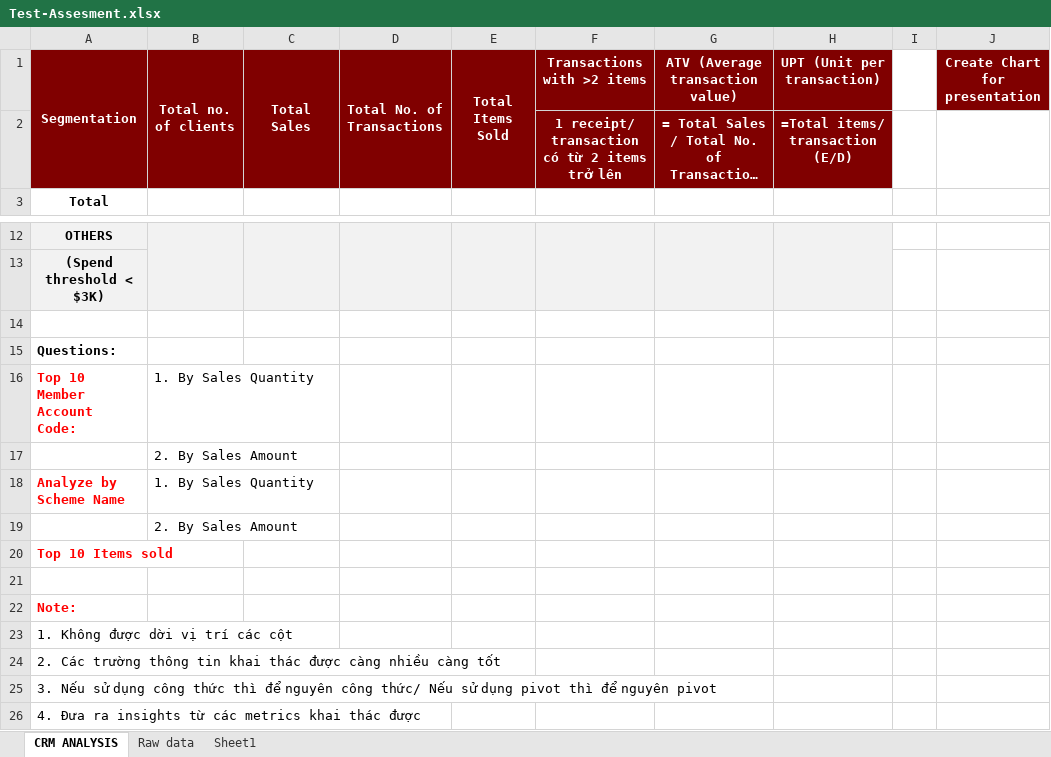
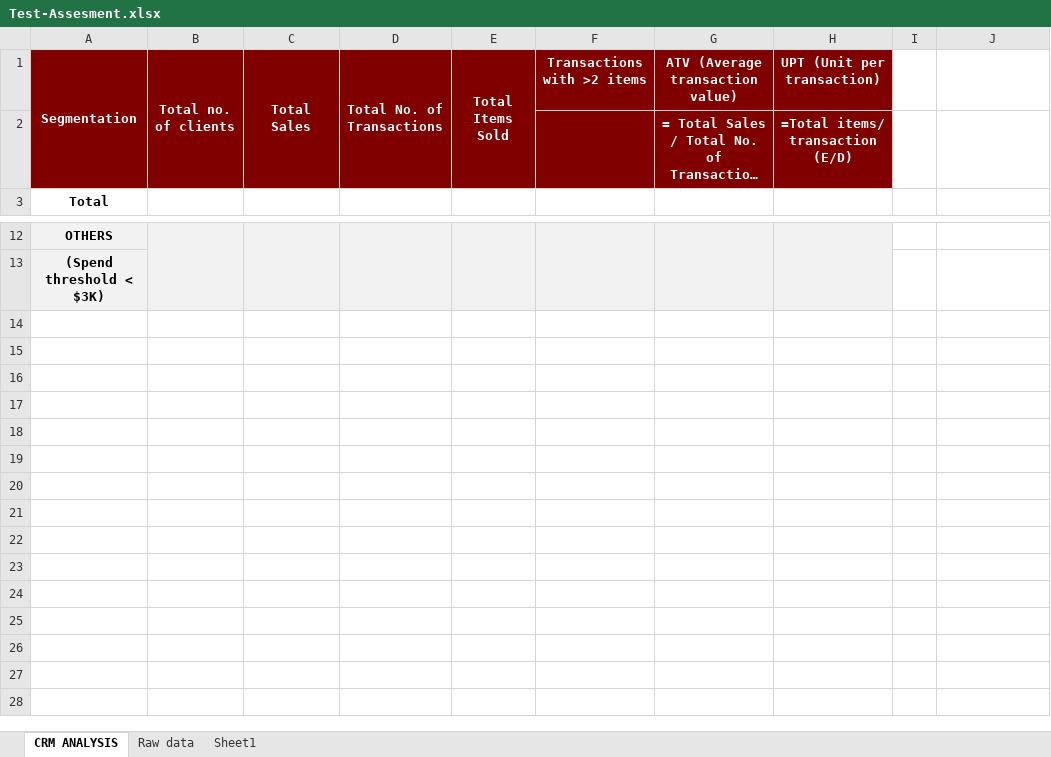
Before and after one commit to khainn03/Business-Analytics-Customer-Segmentation, an Excel workbook: Test-Assesment.xlsx, sheet CRM ANALYSIS, drawn as a sheet; only a part is shown, gaps mark what is left out; long unchanged cells end in …; values as stored, in another font and other column widths than the file's, no borders; the diff names each change by its address in the sheet, - before the commit and + after, or states it on an @@ line.

Commit message:
Spreadsheet view

```diff
--- a/Test-Assesment.xlsx (sheet CRM ANALYSIS)
+++ b/Test-Assesment.xlsx (sheet CRM ANALYSIS)
-J1: Create Chart for presentation
+J1: (empty)
-J1 fill: #800000
+J1 fill: none
-F2 (Transactions with >2 items): 1 receipt/ transaction có từ 2 items trở lên
+F2 (Transactions with >2 items): (empty)
-row 14: (empty)
-row 15: Questions:
-row 16: Top 10 Member Account Code: | 1. By Sales Quantity
-row 17:  | 2. By Sales Amount
-row 18: Analyze by Scheme Name | 1. By Sales Quantity
-row 19:  | 2. By Sales Amount
-row 20: Top 10 Items sold
-row 21: (empty)
-row 22: Note:
-row 23: 1. Không được dời vị trí các cột
-row 24: 2. Các trường thông tin khai thác được càng nhiều càng tốt
-row 25: 3. Nếu sử dụng công thức thì để nguyên công thức/ Nếu sử dụng pivot thì để nguyên pivot
-row 26: 4. Đưa ra insights từ các metrics khai thác được
```
